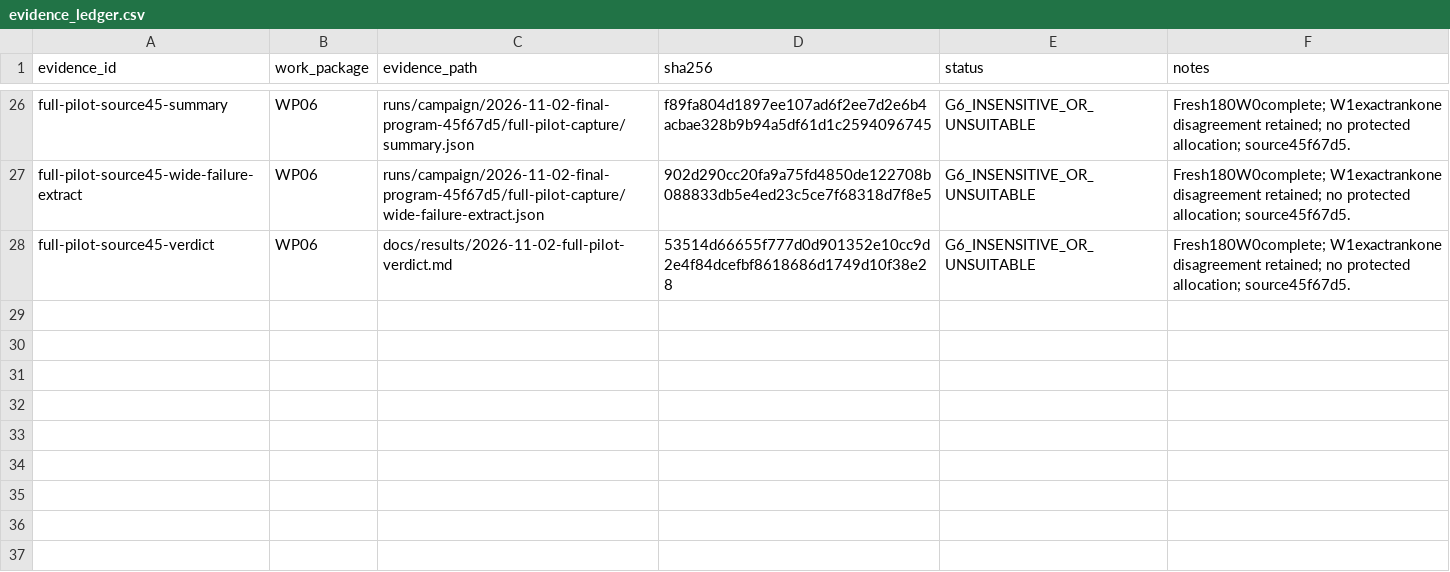
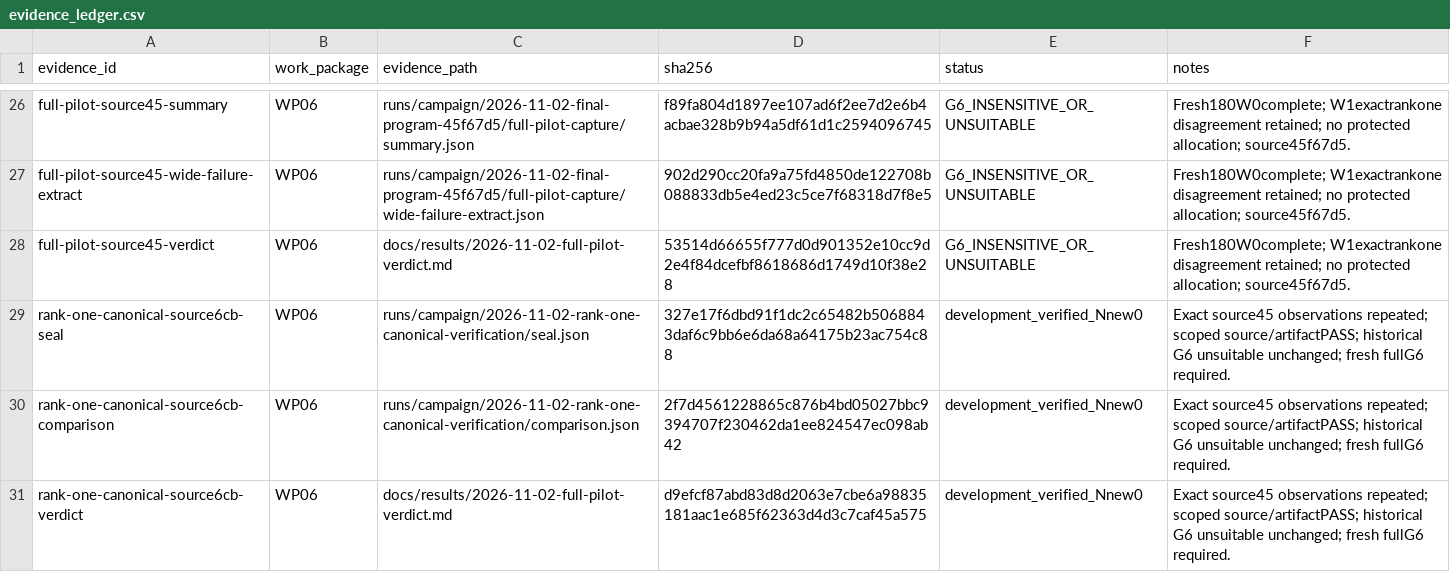
Before and after one commit to arlegotin/plasticity-frontier, a CSV file: protocol/evidence_ledger.csv, drawn as a sheet; only a part is shown, gaps mark what is left out; the diff names each change by its address in the sheet, - before the commit and + after, or states it on an @@ line.

Commit message:
docs: record verified rank-one wide frontier correction

```diff
--- a/protocol/evidence_ledger.csv
+++ b/protocol/evidence_ledger.csv
+row 29: rank-one-canonical-source6cb-seal | WP06 | runs/campaign/2026-11-02-rank-one-canonical-verification/seal.json | 327e17f6dbd91f1dc2c65482b5068843daf6c9bb6e6da68a64175b23ac754c88 | development_verified_Nnew0 | Exact source45 observations repeated; scoped source/artifactPASS; historical G6 unsuitable unchanged; fresh fullG6 required.
+row 30: rank-one-canonical-source6cb-comparison | WP06 | runs/campaign/2026-11-02-rank-one-canonical-verification/comparison.json | 2f7d4561228865c876b4bd05027bbc9394707f230462da1ee824547ec098ab42 | development_verified_Nnew0 | Exact source45 observations repeated; scoped source/artifactPASS; historical G6 unsuitable unchanged; fresh fullG6 required.
+row 31: rank-one-canonical-source6cb-verdict | WP06 | docs/results/2026-11-02-full-pilot-verdict.md | d9efcf87abd83d8d2063e7cbe6a98835181aac1e685f62363d4d3c7caf45a575 | development_verified_Nnew0 | Exact source45 observations repeated; scoped source/artifactPASS; historical G6 unsuitable unchanged; fresh fullG6 required.
```
Also changed, not shown: 2 other files.
